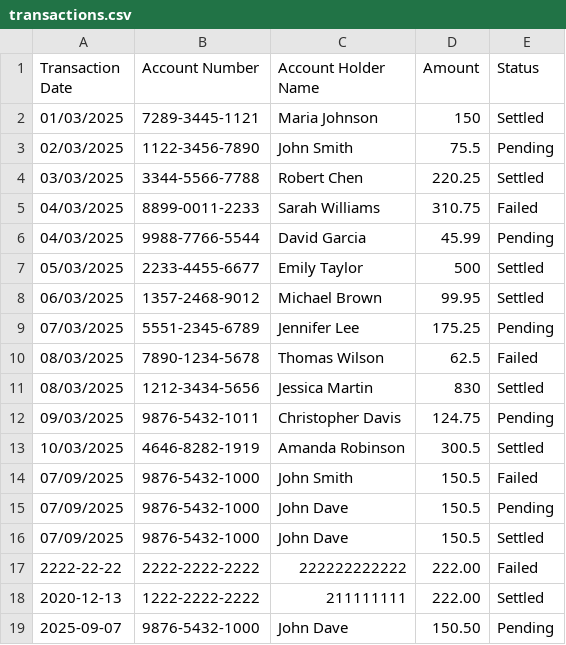
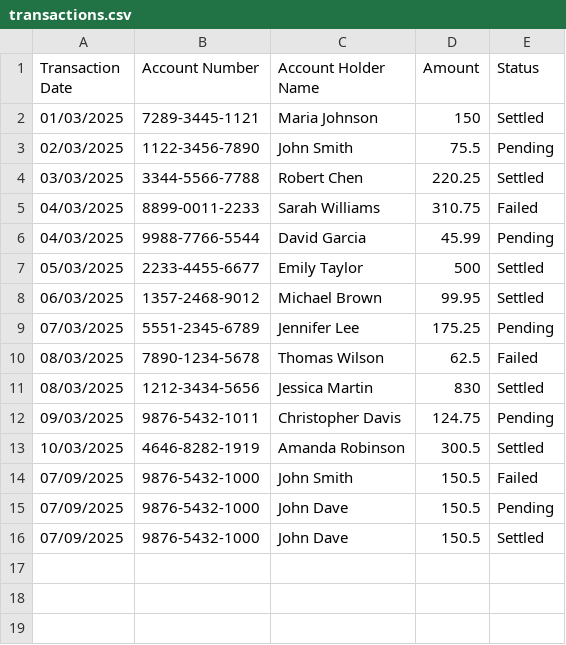
Before and after one commit to mdresparrago/transaction-management-system, a CSV file: Server/Data/transactions.csv, drawn as a sheet; the diff names each change by its address in the sheet, - before the commit and + after, or states it on an @@ line.

Commit message:
Update transactions.csv
modified the csv file

```diff
--- a/Server/Data/transactions.csv
+++ b/Server/Data/transactions.csv
-row 17: 2222-22-22 | 2222-2222-2222 | 222222222222 | 222.00 | Failed
-row 18: 2020-12-13 | 1222-2222-2222 | 211111111 | 222.00 | Settled
-row 19: 2025-09-07 | 9876-5432-1000 | John Dave | 150.50 | Pending
```
